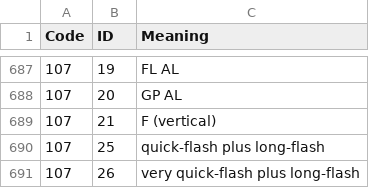
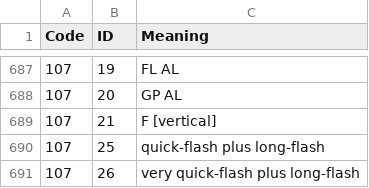
Before and after one commit to OpenCPN/OpenCPN, a CSV file: data/s57data/s57expectedinput.csv, drawn as a sheet; only a part is shown, gaps mark what is left out.

```diff
--- a/data/s57data/s57expectedinput.csv
+++ b/data/s57data/s57expectedinput.csv
@@ -688,3 +688,3 @@
 107,20,"GP AL"
-107,21,"F (vertical)"
+107,21,"F [vertical]"
 107,25,"quick-flash plus long-flash"
```
Also changed, not shown: 4 other files.
